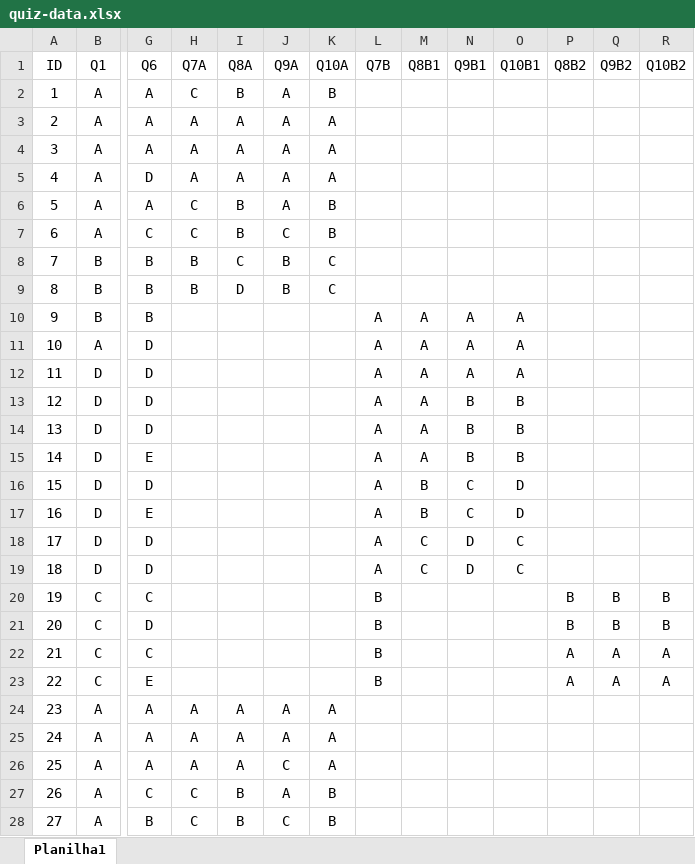
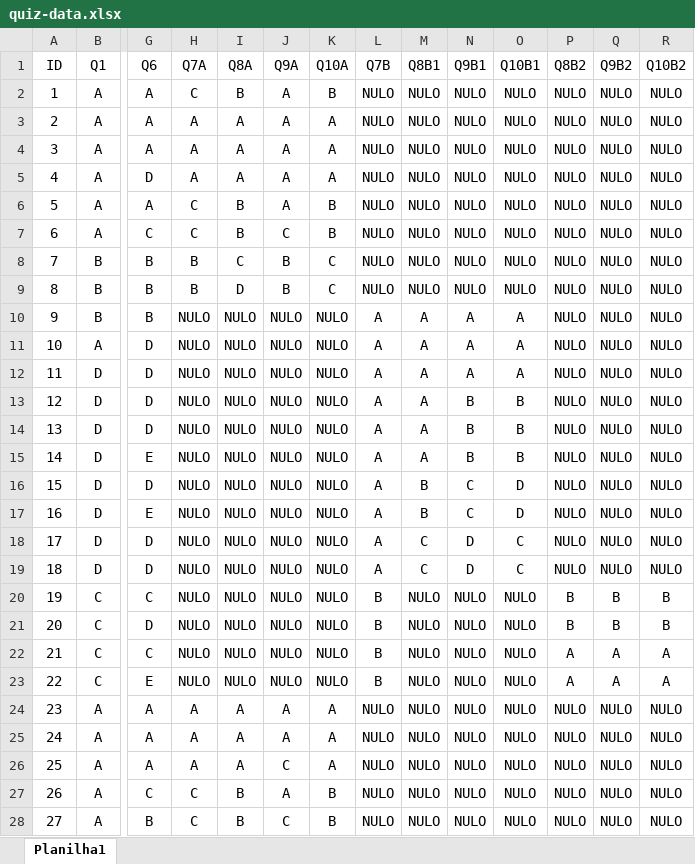
Before and after one commit to Leovical/soundmatch-game, an Excel workbook: Machine Learning/data/quiz-data.xlsx, sheet Planilha1, drawn as a sheet; only a part is shown, gaps mark what is left out; values as stored, in another font and other column widths than the file's, no borders; table styles not drawn; the diff covers the shown part only; the diff names each change by its address in the sheet, - before the commit and + after, or states it on an @@ line.

Commit message:
FINALIZAMOS ESTA PESTE

```diff
--- a/Machine Learning/data/quiz-data.xlsx (sheet Planilha1)
+++ b/Machine Learning/data/quiz-data.xlsx (sheet Planilha1)
-L2:L9 (Q7B): (empty)
+L2:L9 (Q7B): NULO
-M2:M9 (Q8B1): (empty)
+M2:M9 (Q8B1): NULO
-N2:N9 (Q9B1): (empty)
+N2:N9 (Q9B1): NULO
-O2:O9 (Q10B1): (empty)
+O2:O9 (Q10B1): NULO
-P2:P19 (Q8B2): (empty)
+P2:P19 (Q8B2): NULO
-Q2:Q19 (Q9B2): (empty)
+Q2:Q19 (Q9B2): NULO
-R2:R19 (Q10B2): (empty)
+R2:R19 (Q10B2): NULO
-H10:H23 (Q7A): (empty)
+H10:H23 (Q7A): NULO
-I10:I23 (Q8A): (empty)
+I10:I23 (Q8A): NULO
-J10:J23 (Q9A): (empty)
+J10:J23 (Q9A): NULO
-K10:K23 (Q10A): (empty)
+K10:K23 (Q10A): NULO
-M20:M28 (Q8B1): (empty)
+M20:M28 (Q8B1): NULO
-N20:N28 (Q9B1): (empty)
+N20:N28 (Q9B1): NULO
-O20:O28 (Q10B1): (empty)
+O20:O28 (Q10B1): NULO
-L24:L28 (Q7B): (empty)
+L24:L28 (Q7B): NULO
-P24:P28 (Q8B2): (empty)
+P24:P28 (Q8B2): NULO
-Q24:Q28 (Q9B2): (empty)
+Q24:Q28 (Q9B2): NULO
-R24:R28 (Q10B2): (empty)
+R24:R28 (Q10B2): NULO
```
Also changed, not shown: 518 edited cells elsewhere in this sheet, 9 other files.
